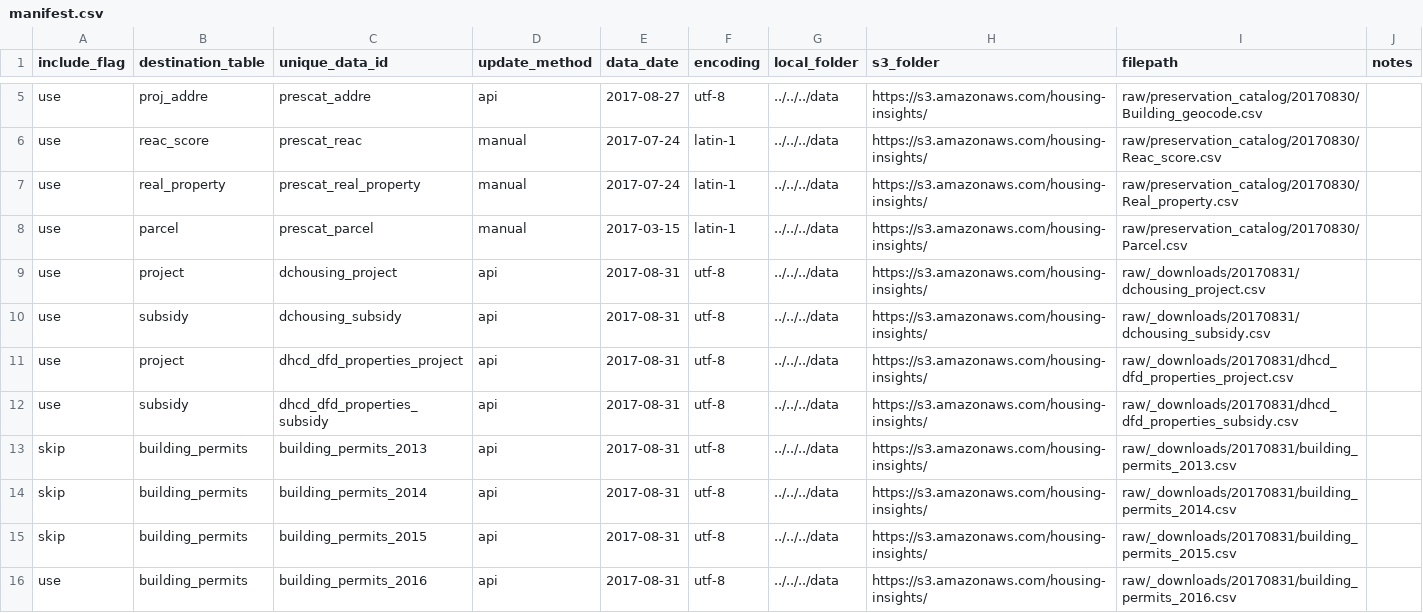
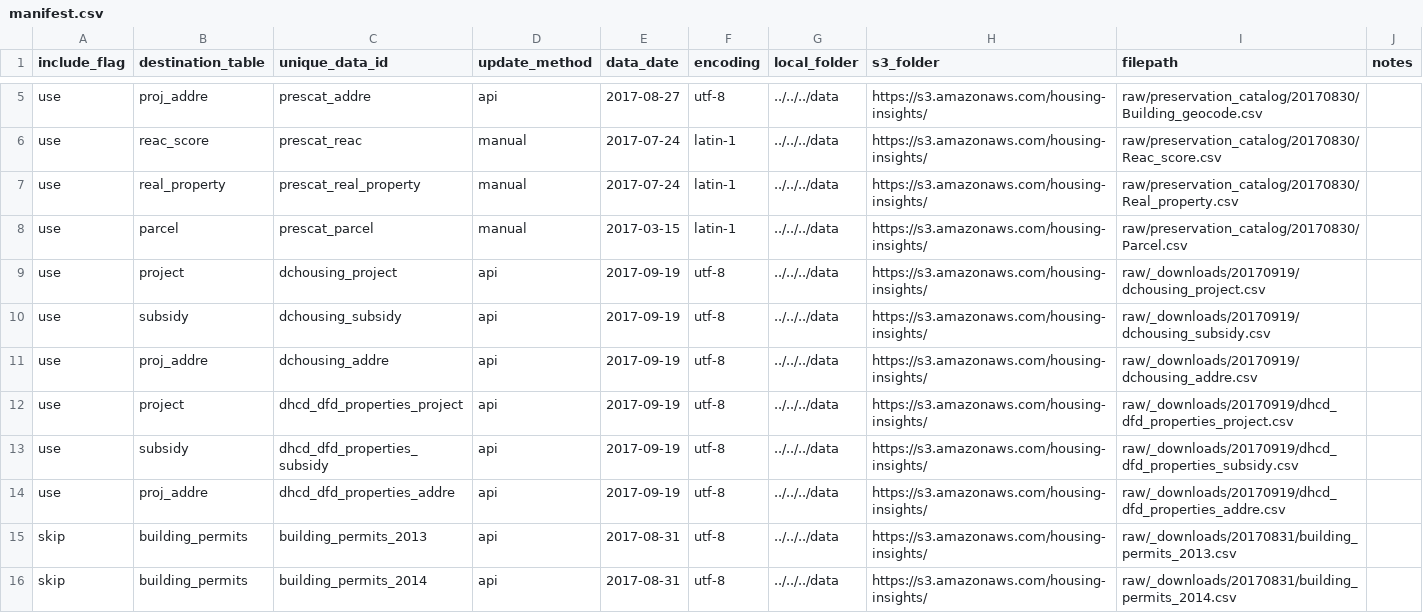
Before and after one commit to focusconsulting/housing-insights, a CSV file: python/scripts/manifest.csv, drawn as a sheet; only a part is shown, gaps mark what is left out; the shorter side is filled out with more unchanged rows.

Commit message:
Update create_project_subsidy_csv method
Generate _project.csv and _addre.csv according to these rules:
- don't add a new row if there is a duplicate project with different unique_data_id
- add new row if there is a duplicate project with same unique_data_id
- add a new row if no matching project is found

Uses HILogger to log results from determining whether to add new row or
not. Merged in 136-fix-dhcd-loan-table-download branch.

```diff
--- a/python/scripts/manifest.csv
+++ b/python/scripts/manifest.csv
@@ -8,6 +8,8 @@ use,real_property,prescat_real_property,manual,2017-07-24,latin-1,../../../data,
 use,parcel,prescat_parcel,manual,2017-03-15,latin-1,../../../data,https://s3.amazonaws.com/housing-insights/,raw/preservation_catalog/20170830/Parcel.csv,
-use,project,dchousing_project,api,2017-08-31,utf-8,../../../data,https://s3.amazonaws.com/housing-insights/,raw/_downloads/20170831/dchousing_project.csv,
-use,subsidy,dchousing_subsidy,api,2017-08-31,utf-8,../../../data,https://s3.amazonaws.com/housing-insights/,raw/_downloads/20170831/dchousing_subsidy.csv,
-use,project,dhcd_dfd_properties_project,api,2017-08-31,utf-8,../../../data,https://s3.amazonaws.com/housing-insights/,raw/_downloads/20170831/dhcd_dfd_properties_project.csv,
-use,subsidy,dhcd_dfd_properties_subsidy,api,2017-08-31,utf-8,../../../data,https://s3.amazonaws.com/housing-insights/,raw/_downloads/20170831/dhcd_dfd_properties_subsidy.csv,
+use,project,dchousing_project,api,2017-09-19,utf-8,../../../data,https://s3.amazonaws.com/housing-insights/,raw/_downloads/20170919/dchousing_project.csv,
+use,subsidy,dchousing_subsidy,api,2017-09-19,utf-8,../../../data,https://s3.amazonaws.com/housing-insights/,raw/_downloads/20170919/dchousing_subsidy.csv,
+use,proj_addre,dchousing_addre,api,2017-09-19,utf-8,../../../data,https://s3.amazonaws.com/housing-insights/,raw/_downloads/20170919/dchousing_addre.csv,
+use,project,dhcd_dfd_properties_project,api,2017-09-19,utf-8,../../../data,https://s3.amazonaws.com/housing-insights/,raw/_downloads/20170919/dhcd_dfd_properties_project.csv,
+use,subsidy,dhcd_dfd_properties_subsidy,api,2017-09-19,utf-8,../../../data,https://s3.amazonaws.com/housing-insights/,raw/_downloads/20170919/dhcd_dfd_properties_subsidy.csv,
+use,proj_addre,dhcd_dfd_properties_addre,api,2017-09-19,utf-8,../../../data,https://s3.amazonaws.com/housing-insights/,raw/_downloads/20170919/dhcd_dfd_properties_addre.csv,
 skip,building_permits,building_permits_2013,api,2017-08-31,utf-8,../../../data,https://s3.amazonaws.com/housing-insights/,raw/_downloads/20170831/building_permits_2013.csv,
```
Also changed, not shown: 4 other files.
